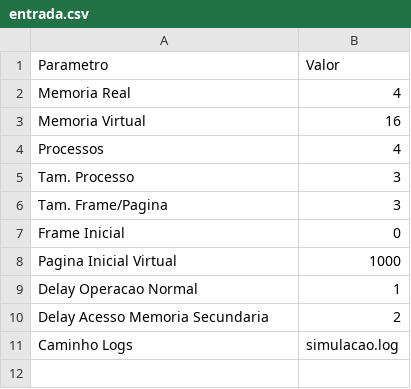
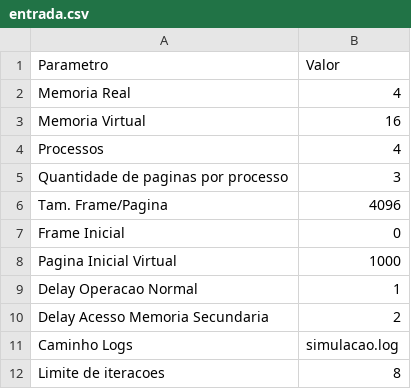
Before and after one commit to vinicius-cappatti/simulador_sistema_operacional, a CSV file: entrada.csv, drawn as a sheet.

```diff
--- a/entrada.csv
+++ b/entrada.csv
@@ -4,4 +4,4 @@ Memoria Virtual;16
 Processos;4
-Tam. Processo;3
-Tam. Frame/Pagina;3
+Quantidade de paginas por processo;3
+Tam. Frame/Pagina;4096
 Frame Inicial;0
@@ -11 +11,2 @@ Delay Acesso Memoria Secundaria;2
 Caminho Logs;simulacao.log
+Limite de iteracoes;8
```
Also changed, not shown: 6 other files.
